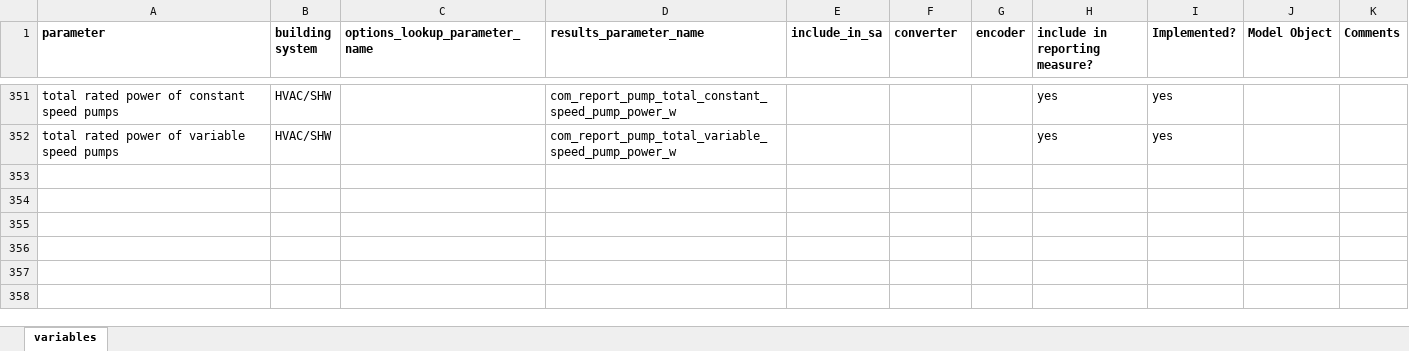
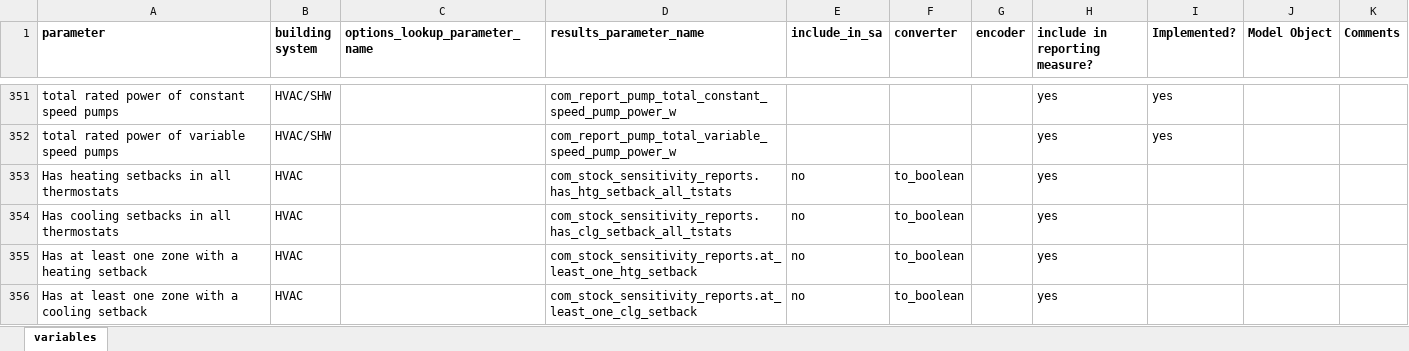
Before and after one commit to NREL/ComStock, an Excel workbook: measures/comstock_sensitivity_reports/resources/Variable List.xlsx, sheet variables, drawn as a sheet; only a part is shown, gaps mark what is left out; values as stored, in another font and other column widths than the file's, no borders; conditional formats not drawn; the diff names each change by its address in the sheet, - before the commit and + after, or states it on an @@ line.

Commit message:
Update Variable List.xlsx

```diff
--- a/measures/comstock_sensitivity_reports/resources/Variable List.xlsx (sheet variables)
+++ b/measures/comstock_sensitivity_reports/resources/Variable List.xlsx (sheet variables)
+row 353: Has heating setbacks in all thermostats | HVAC |  | com_stock_sensitivity_reports.has_htg_setback_all_tstats | no | to_boolean |  | yes
+row 354: Has cooling setbacks in all thermostats | HVAC |  | com_stock_sensitivity_reports.has_clg_setback_all_tstats | no | to_boolean |  | yes
+row 355: Has at least one zone with a heating setback | HVAC |  | com_stock_sensitivity_reports.at_least_one_htg_setback | no | to_boolean |  | yes
+row 356: Has at least one zone with a cooling setback | HVAC |  | com_stock_sensitivity_reports.at_least_one_clg_setback | no | to_boolean |  | yes
```
